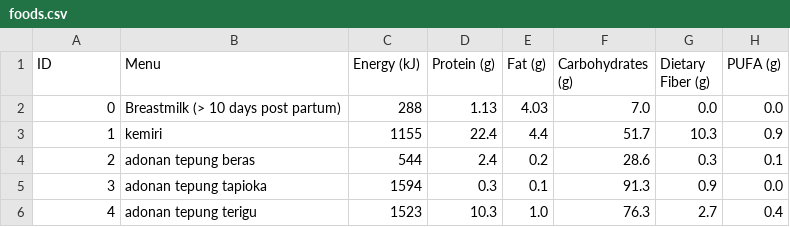
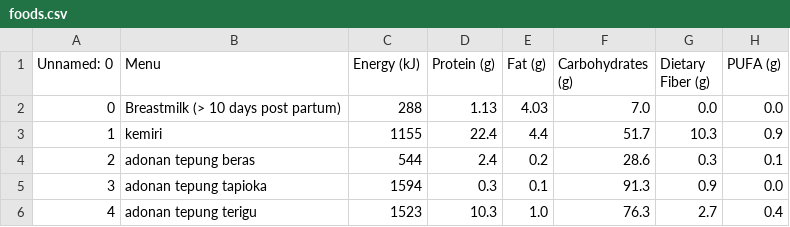
Before and after one commit to mikhael1403/projekuts, a CSV file: foods.csv, drawn as a sheet; only a part is shown; the diff names each change by its address in the sheet, - before the commit and + after, or states it on an @@ line.

Commit message:
Update foods.csv

```diff
--- a/foods.csv
+++ b/foods.csv
-A1: ID
+A1: Unnamed: 0
```
